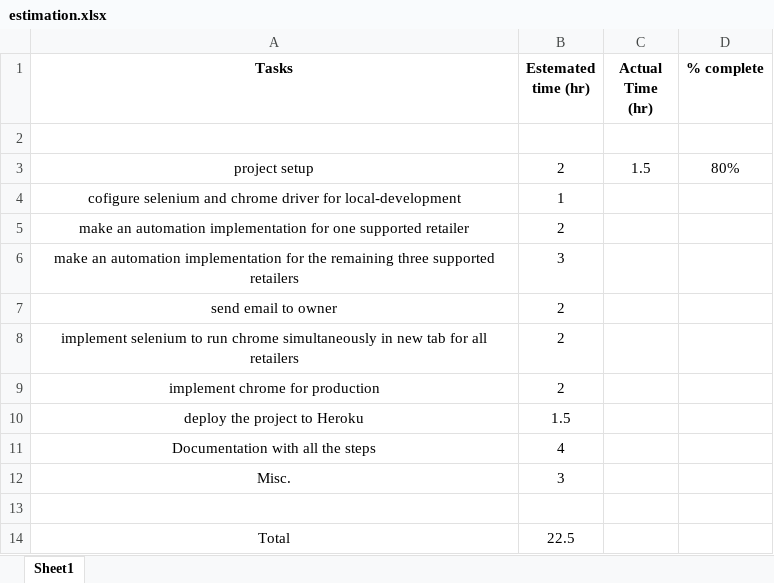
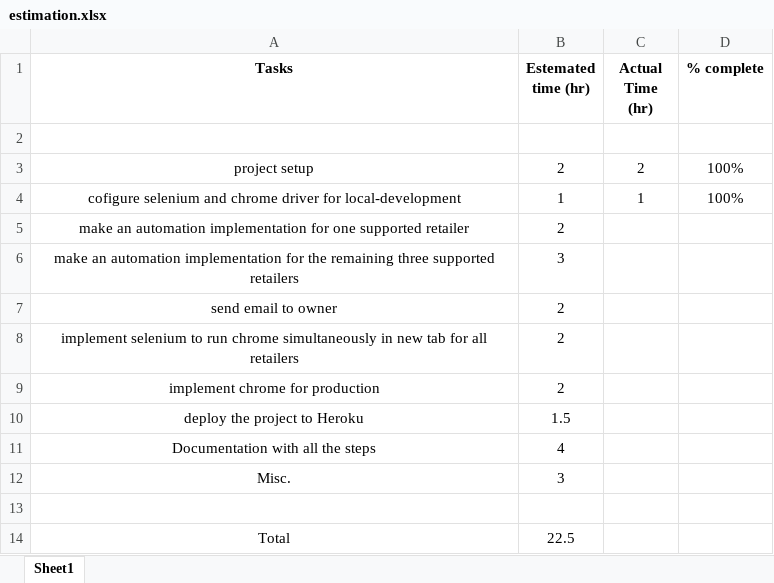
Before and after one commit to jaimin275/stock-notifier, an Excel workbook: requirements/estimation.xlsx, sheet Sheet1, drawn as a sheet; values as stored, in another font and other column widths than the file's, no borders; the diff names each change by its address in the sheet, - before the commit and + after, or states it on an @@ line.

```diff
--- a/requirements/estimation.xlsx (sheet Sheet1)
+++ b/requirements/estimation.xlsx (sheet Sheet1)
-C3 (Actual Time (hr)): 1.5
+C3 (Actual Time (hr)): 2
-D3 (% complete): 80%
+D3 (% complete): 100%
-C4 (Actual Time (hr)): (empty)
+C4 (Actual Time (hr)): 1
-D4 (% complete): (empty)
+D4 (% complete): 100%
```
Also changed, not shown: 3 other files.
